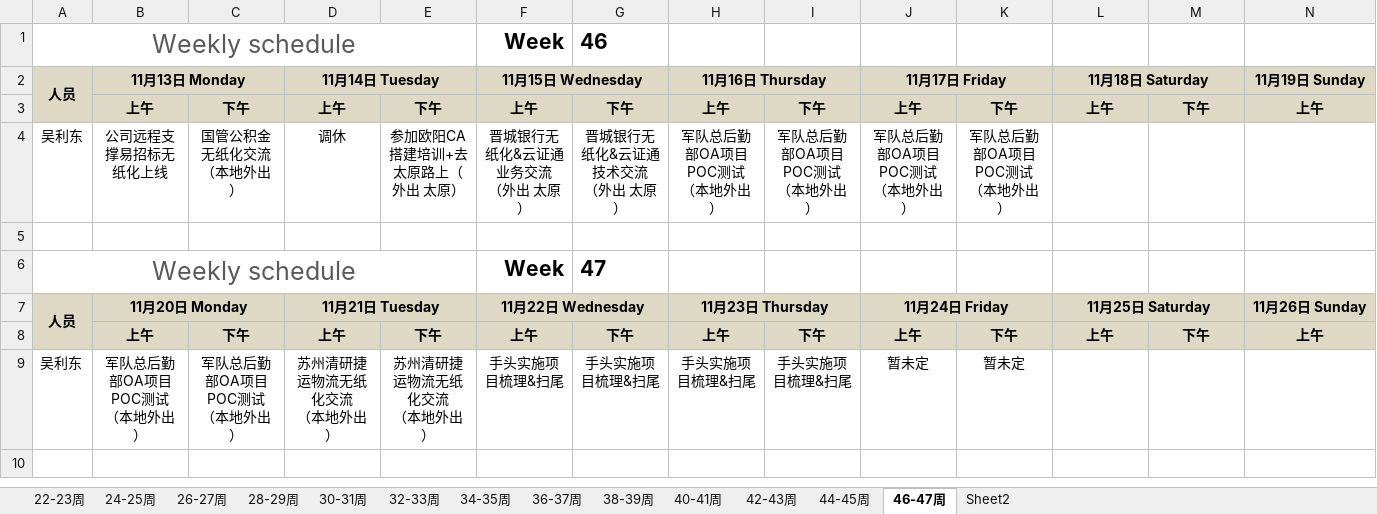
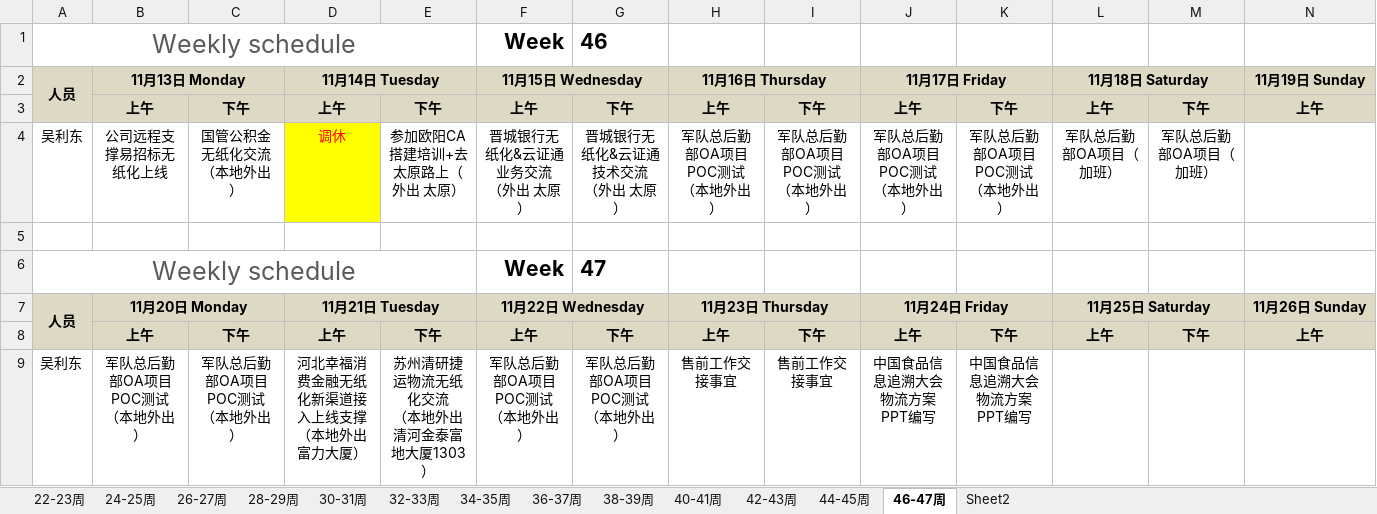
Before and after one commit to hongricfca/Project-Process-library, an Excel workbook: Weekly Schedule/biweekly-work-schedule-吴利东.xlsx, sheet 46-47周, drawn as a sheet; only a part is shown; values as stored, in another font and other column widths than the file's, no borders; ↵ is a line break in a cell; the diff names each change by its address in the sheet, - before the commit and + after, or states it on an @@ line.

```diff
--- a/Weekly Schedule/biweekly-work-schedule-吴利东.xlsx (sheet 46-47周)
+++ b/Weekly Schedule/biweekly-work-schedule-吴利东.xlsx (sheet 46-47周)
@@ D4 fill: none → #FFFF00, text colour: black → #FF0000 @@
-L4 (11月18日 Saturday): (empty)
+L4 (11月18日 Saturday): 军队总后勤部OA项目（加班）
-M4: (empty)
+M4: 军队总后勤部OA项目（加班）
-D9 (11月14日 Tuesday): 苏州清研捷运物流无纸化交流 ↵ （本地外出）
+D9 (11月14日 Tuesday): 河北幸福消费金融无纸化新渠道接入上线支撑（本地外出 富力大厦）
-E9: 苏州清研捷运物流无纸化交流 ↵ （本地外出）
+E9: 苏州清研捷运物流无纸化交流 ↵ （本地外出 清河金泰富地大厦1303）
-F9 (11月15日 Wednesday): 手头实施项目梳理&扫尾
+F9 (11月15日 Wednesday): 军队总后勤部OA项目POC测试 ↵ （本地外出）
-G9: 手头实施项目梳理&扫尾
+G9: 军队总后勤部OA项目POC测试 ↵ （本地外出）
-H9 (11月16日 Thursday): 手头实施项目梳理&扫尾
+H9 (11月16日 Thursday): 售前工作交接事宜
-I9: 手头实施项目梳理&扫尾
+I9: 售前工作交接事宜
-J9 (11月17日 Friday): 暂未定
+J9 (11月17日 Friday): 中国食品信息追溯大会物流方案PPT编写
-K9: 暂未定
+K9: 中国食品信息追溯大会物流方案PPT编写
```
Also changed, not shown: sheet Sheet2.
